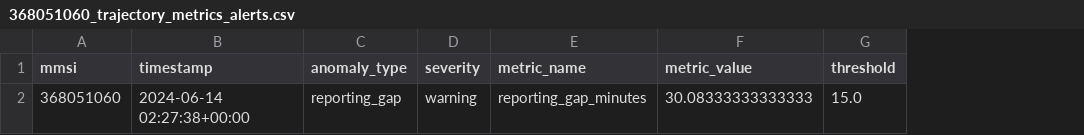
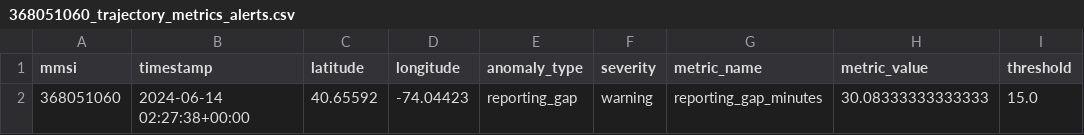
Before and after one commit to Evang2/seaguard-ai, a CSV file: data/processed/anomalies/368051060_trajectory_metrics_alerts.csv, drawn as a sheet; only a part is shown; the diff names each change by its address in the sheet, - before the commit and + after, or states it on an @@ line.

Commit message:
Persist AIS anomaly alerts

```diff
--- a/data/processed/anomalies/368051060_trajectory_metrics_alerts.csv
+++ b/data/processed/anomalies/368051060_trajectory_metrics_alerts.csv
+column C (latitude), row 2: 40.65592
+column D (longitude), row 2: -74.04423
```
Also changed, not shown: 7 other files.
